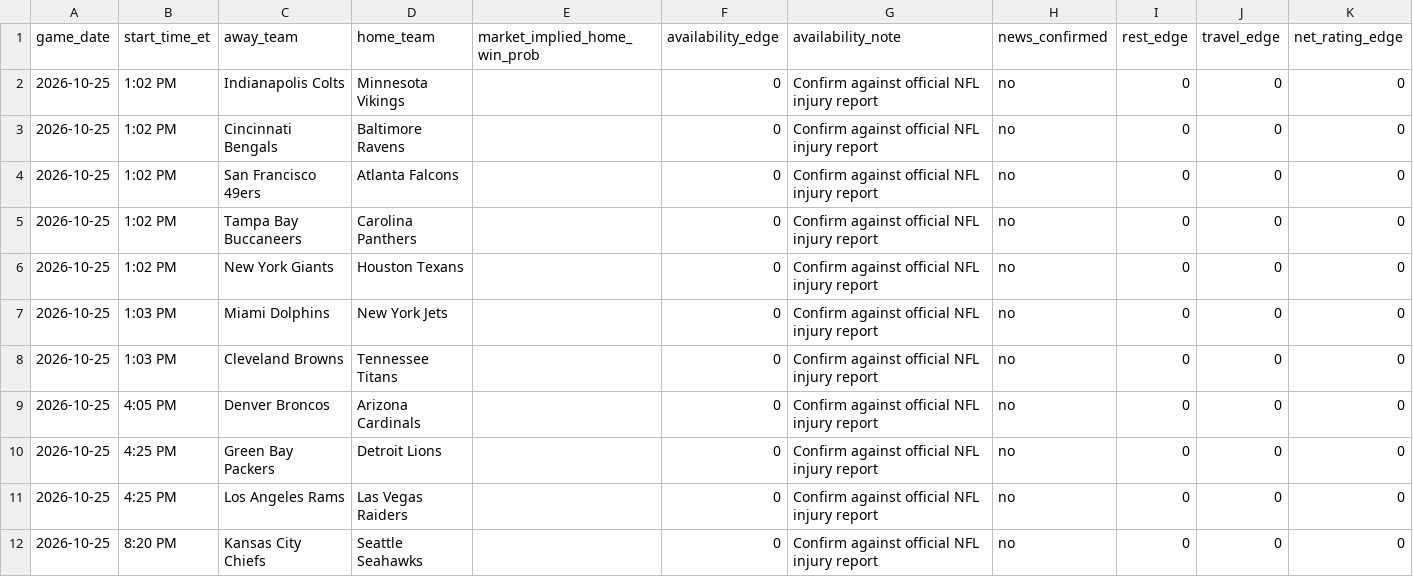
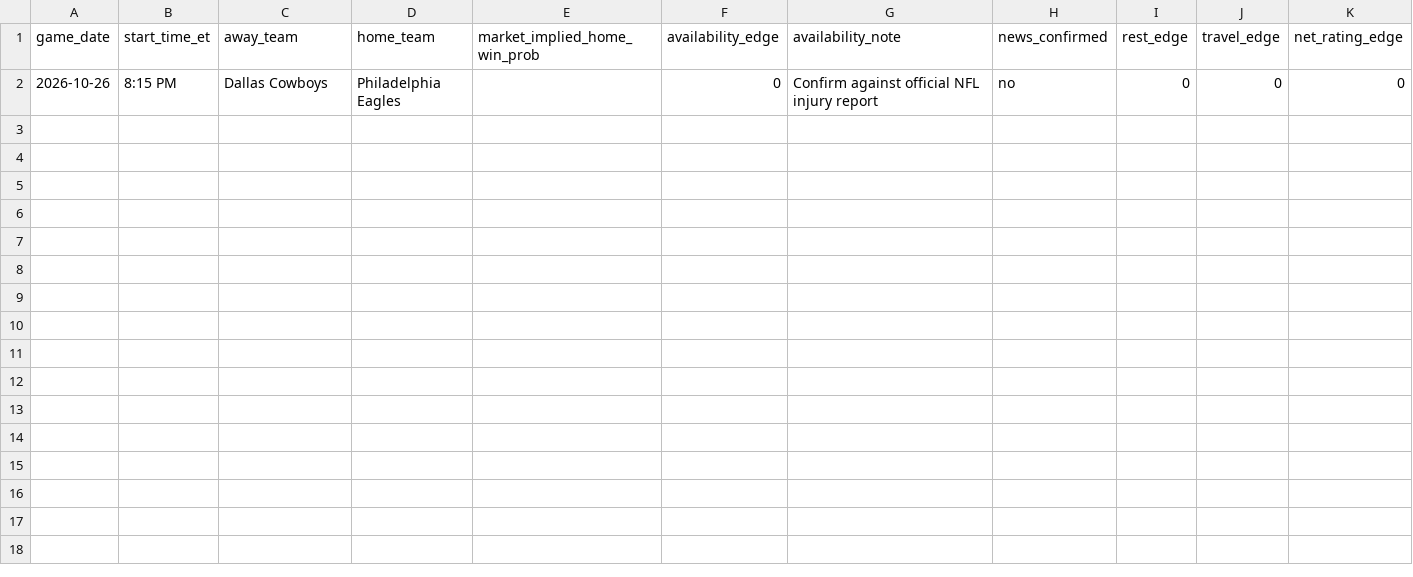
Before and after one commit to TbilKitty/Bets, a CSV file: data/daily_game_inputs.csv, drawn as a sheet.

```diff
--- a/data/daily_game_inputs.csv
+++ b/data/daily_game_inputs.csv
@@ -1,12 +1,2 @@
 game_date,start_time_et,away_team,home_team,market_implied_home_win_prob,availability_edge,availability_note,news_confirmed,rest_edge,travel_edge,net_rating_edge
-2026-10-25,1:02 PM,Indianapolis Colts,Minnesota Vikings,,0,Confirm against official NFL injury report,no,0,0,0
-2026-10-25,1:02 PM,Cincinnati Bengals,Baltimore Ravens,,0,Confirm against official NFL injury report,no,0,0,0
-2026-10-25,1:02 PM,San Francisco 49ers,Atlanta Falcons,,0,Confirm against official NFL injury report,no,0,0,0
-2026-10-25,1:02 PM,Tampa Bay Buccaneers,Carolina Panthers,,0,Confirm against official NFL injury report,no,0,0,0
-2026-10-25,1:02 PM,New York Giants,Houston Texans,,0,Confirm against official NFL injury report,no,0,0,0
-2026-10-25,1:03 PM,Miami Dolphins,New York Jets,,0,Confirm against official NFL injury report,no,0,0,0
-2026-10-25,1:03 PM,Cleveland Browns,Tennessee Titans,,0,Confirm against official NFL injury report,no,0,0,0
-2026-10-25,4:05 PM,Denver Broncos,Arizona Cardinals,,0,Confirm against official NFL injury report,no,0,0,0
-2026-10-25,4:25 PM,Green Bay Packers,Detroit Lions,,0,Confirm against official NFL injury report,no,0,0,0
-2026-10-25,4:25 PM,Los Angeles Rams,Las Vegas Raiders,,0,Confirm against official NFL injury report,no,0,0,0
-2026-10-25,8:20 PM,Kansas City Chiefs,Seattle Seahawks,,0,Confirm against official NFL injury report,no,0,0,0
+2026-10-26,8:15 PM,Dallas Cowboys,Philadelphia Eagles,,0,Confirm against official NFL injury report,no,0,0,0
```
Also changed, not shown: data/source_log.csv.
